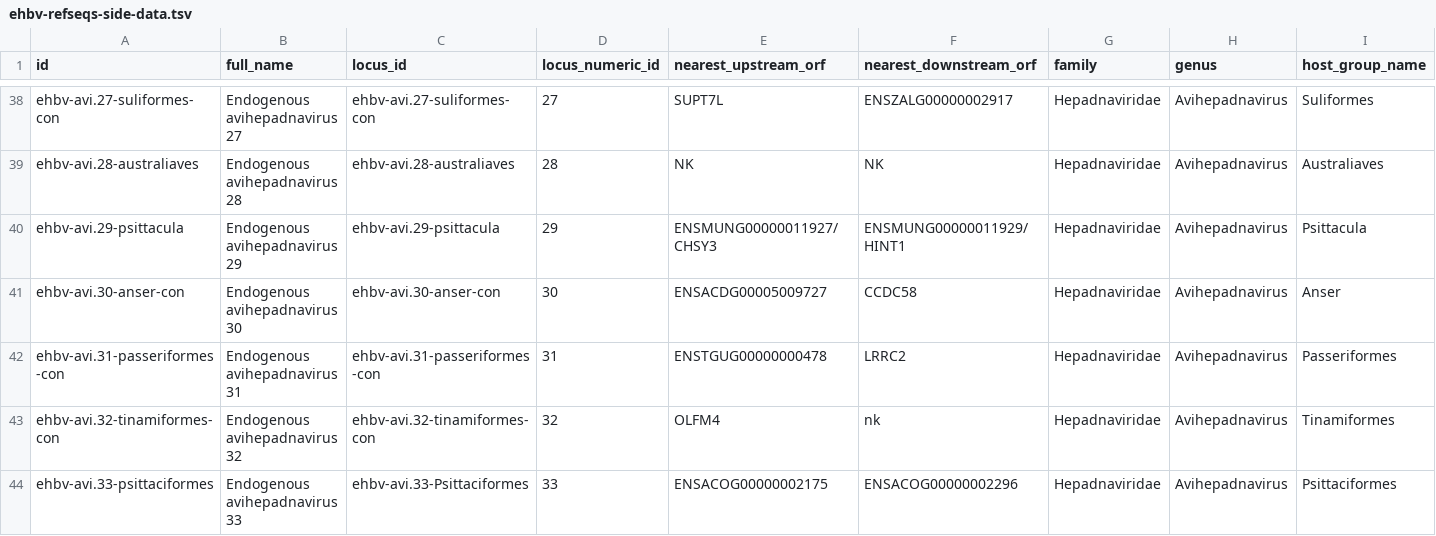
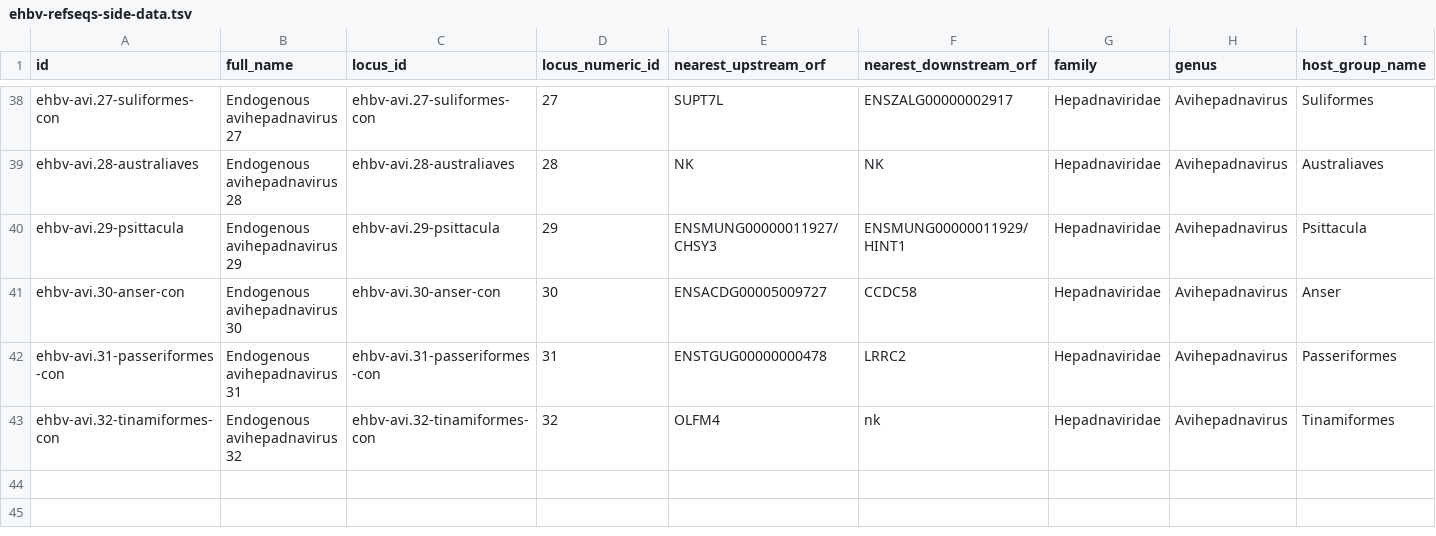
Before and after one commit to giffordlabcvr/Hepadnaviridae-GLUE, a TSV file: tabular/eve/ehbv-refseqs-side-data.tsv, drawn as a sheet; only a part is shown, gaps mark what is left out.

```diff
--- a/tabular/eve/ehbv-refseqs-side-data.tsv
+++ b/tabular/eve/ehbv-refseqs-side-data.tsv
@@ -43,2 +43 @@ ehbv-avi.31-passeriformes-con	Endogenous avihepadnavirus 31	ehbv-avi.31-passerif
 ehbv-avi.32-tinamiformes-con	Endogenous avihepadnavirus 32	ehbv-avi.32-tinamiformes-con	32	OLFM4	nk	Hepadnaviridae	Avihepadnavirus	Tinamiformes
-ehbv-avi.33-psittaciformes	Endogenous avihepadnavirus 33	ehbv-avi.33-Psittaciformes	33	ENSACOG00000002175	ENSACOG00000002296	Hepadnaviridae	Avihepadnavirus	Psittaciformes
```
Also changed, not shown: 1 other file.
